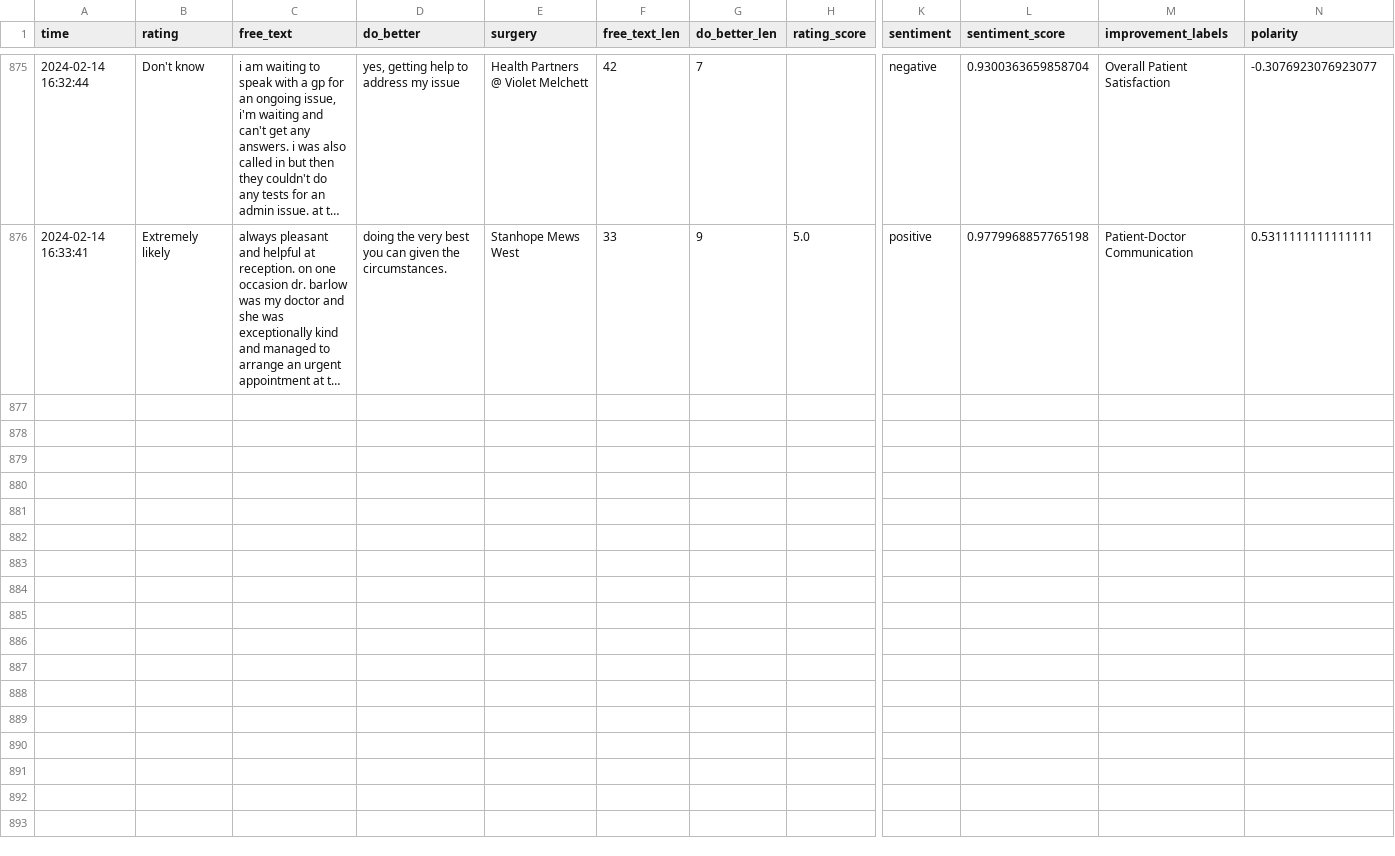
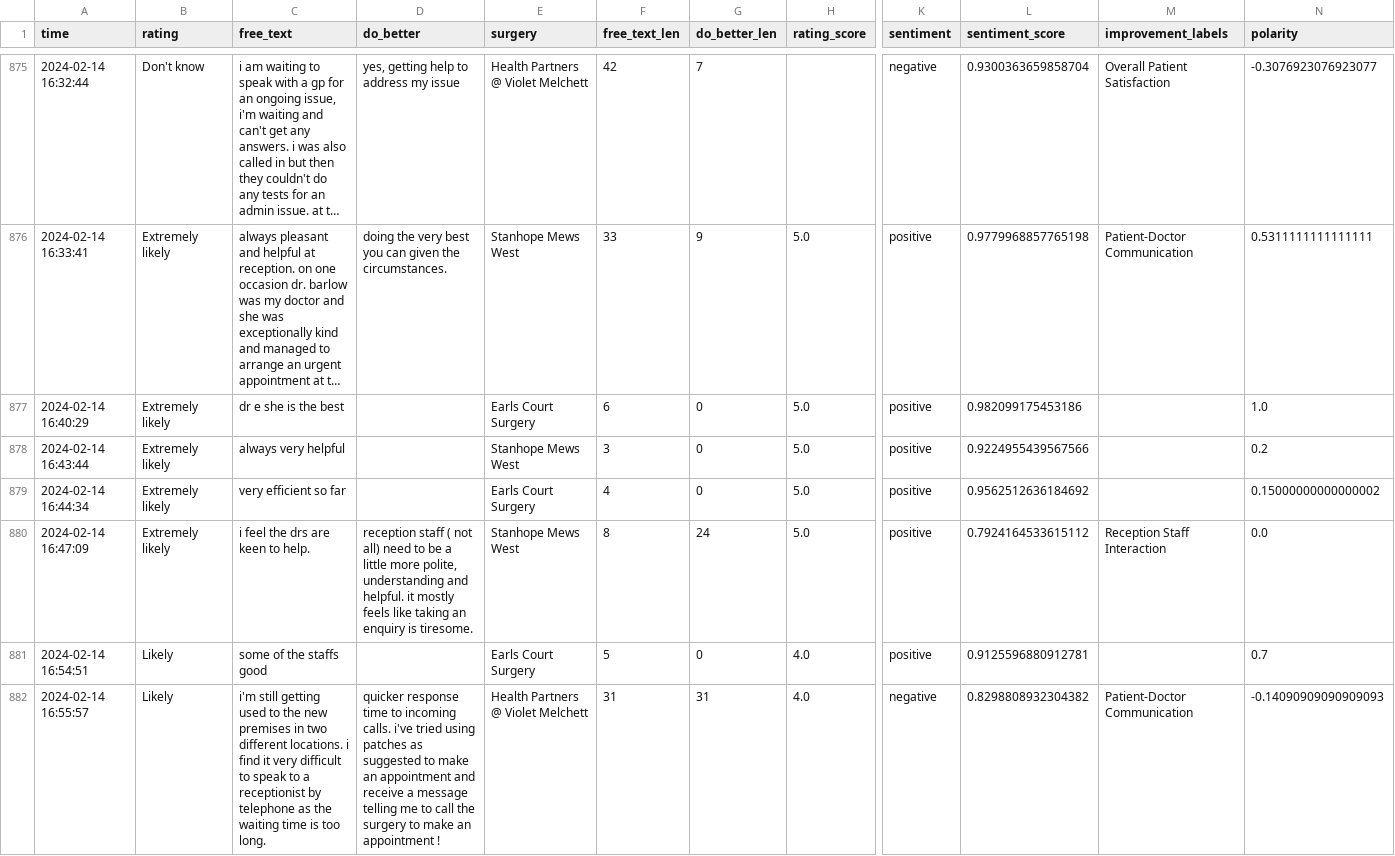
Before and after one commit to janduplessis883/friends-and-family-test-analysis, a CSV file: friendsfamilytest/data/data.csv, drawn as a sheet; only a part is shown, gaps mark what is left out; long unchanged cells end in …; rows hold the shown columns only; the diff covers the shown part only; the diff names each change by its address in the sheet, - before the commit and + after, or states it on an @@ line.

Commit message:
Automated commit via Python script - 2024-02-14 17:18

```diff
--- a/friendsfamilytest/data/data.csv
+++ b/friendsfamilytest/data/data.csv
+row 877: 2024-02-14 16:40:29 | Extremely likely | dr e she is the best |  | Earls Court Surgery | 6 | 0 | 5.0 | positive | 0.982099175453186 |  | 1.0
+row 878: 2024-02-14 16:43:44 | Extremely likely | always very helpful |  | Stanhope Mews West | 3 | 0 | 5.0 | positive | 0.9224955439567566 |  | 0.2
+row 879: 2024-02-14 16:44:34 | Extremely likely | very efficient so far |  | Earls Court Surgery | 4 | 0 | 5.0 | positive | 0.9562512636184692 |  | 0.15000000000000002
+row 880: 2024-02-14 16:47:09 | Extremely likely | i feel the drs are keen to help. | reception staff ( not all) need to be a little more polite, understanding and helpful. it mostly feels like taking an enquiry is tiresome. | Stanhope Mews West | 8 | 24 | 5.0 | positive | 0.7924164533615112 | Reception Staff Interaction | 0.0
+row 881: 2024-02-14 16:54:51 | Likely | some of the staffs good |  | Earls Court Surgery | 5 | 0 | 4.0 | positive | 0.9125596880912781 |  | 0.7
+row 882: 2024-02-14 16:55:57 | Likely | i'm still getting used to the new premises in two different locations. i find it very difficult to speak to a receptionist by telephone as the waiting time is too long. | quicker response time to incoming calls. i've tried using patches as suggested to make an appointment and receive a message telling me to call the surgery to make an appointment ! | Health Partners @ Violet Melchett | 31 | 31 | 4.0 | negative | 0.8298808932304382 | Patient-Doctor Communication | -0.14090909090909093
```
Also changed, not shown: 5 added rows elsewhere in this file.
